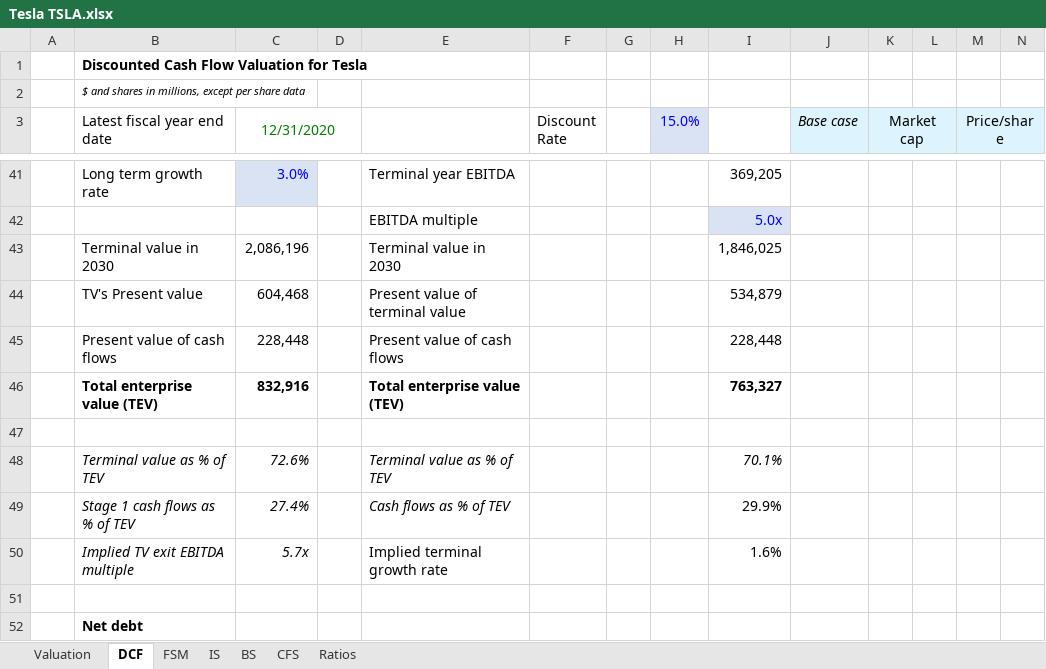
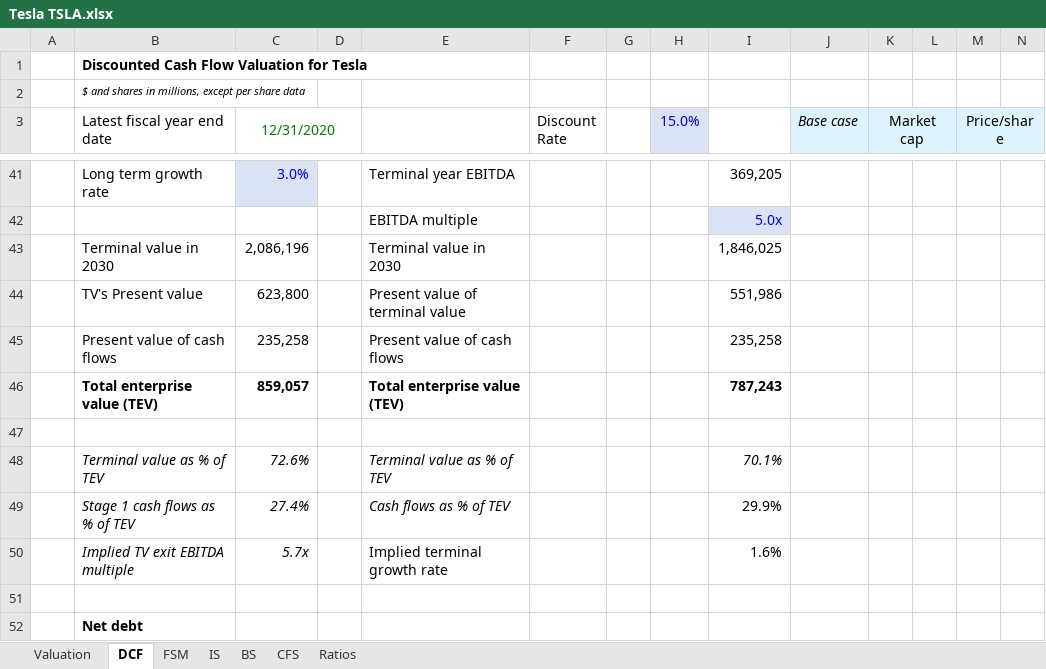
Before and after one commit to Paolo-Cadoni/TSLA-Valuation, an Excel workbook: Tesla TSLA.xlsx, sheet DCF, drawn as a sheet; only a part is shown, gaps mark what is left out; values as stored, in another font and other column widths than the file's, no borders; charts and pictures and conditional formats not drawn; the diff covers the shown part only; the diff names each change by its address in the sheet, - before the commit and + after, or states it on an @@ line.

```diff
--- a/Tesla TSLA.xlsx (sheet DCF)
+++ b/Tesla TSLA.xlsx (sheet DCF)
-C44 (12/31/2020): 604,468
+C44 (12/31/2020): 623,800
-I44: 534,879
+I44: 551,986
-C45 (12/31/2020): 228,448
+C45 (12/31/2020): 235,258
-I45: 228,448
+I45: 235,258
-C46 (12/31/2020): 832,916
+C46 (12/31/2020): 859,057
-I46: 763,327
+I46: 787,243
```
Also changed, not shown: 17 added rows, 17 removed rows and 17 edited cells elsewhere in this sheet, sheet Valuation, hidden cells, charts or pictures.
